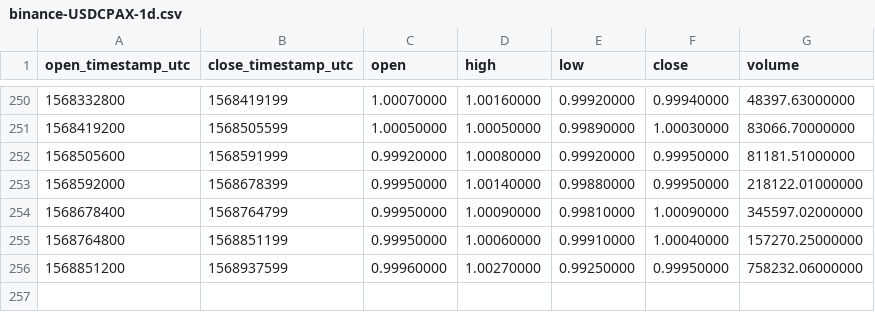
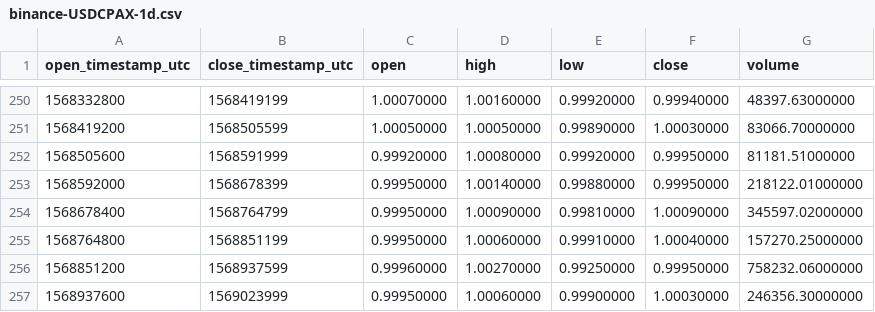
Before and after one commit to cryptobigbro/binance-USDCPAX, a CSV file: binance-USDCPAX-1d.csv, drawn as a sheet; only a part is shown, gaps mark what is left out; the diff names each change by its address in the sheet, - before the commit and + after, or states it on an @@ line.

```diff
--- a/binance-USDCPAX-1d.csv
+++ b/binance-USDCPAX-1d.csv
+row 257: 1568937600 | 1569023999 | 0.99950000 | 1.00060000 | 0.99900000 | 1.00030000 | 246356.30000000
```
Also changed, not shown: binance-USDCPAX-1h.csv.
